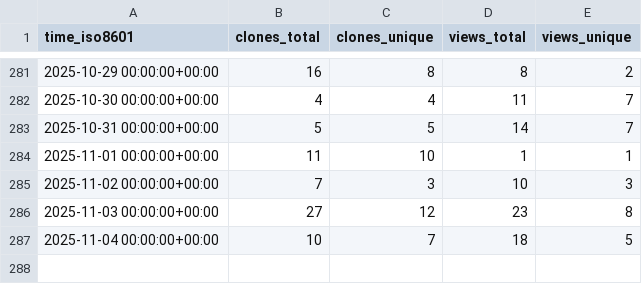
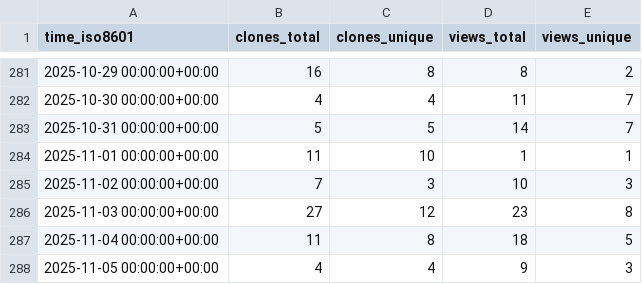
Before and after one commit to astro-informatics/s2fft, a CSV file: astro-informatics/s2fft/ghrs-data/views_clones_aggregate.csv, drawn as a sheet; only a part is shown, gaps mark what is left out.

```diff
--- a/astro-informatics/s2fft/ghrs-data/views_clones_aggregate.csv
+++ b/astro-informatics/s2fft/ghrs-data/views_clones_aggregate.csv
@@ -286,2 +286,3 @@ time_iso8601,clones_total,clones_unique,views_total,views_unique
 2025-11-03 00:00:00+00:00,27,12,23,8
-2025-11-04 00:00:00+00:00,10,7,18,5
+2025-11-04 00:00:00+00:00,11,8,18,5
+2025-11-05 00:00:00+00:00,4,4,9,3
```
Also changed, not shown: 1 other file.
